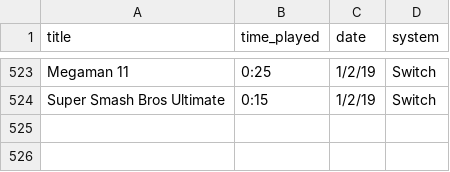
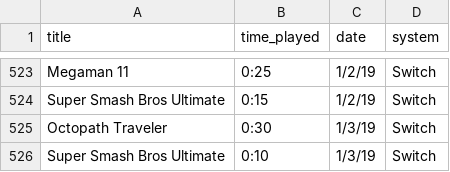
Before and after one commit to bkdevart/web_portfolio, a CSV file: input/game_log.csv, drawn as a sheet; only a part is shown, gaps mark what is left out; the diff names each change by its address in the sheet, - before the commit and + after, or states it on an @@ line.

Commit message:
added blue color to headings, updated data

```diff
--- a/input/game_log.csv
+++ b/input/game_log.csv
+row 525: Octopath Traveler | 0:30 | 1/3/19 | Switch
+row 526: Super Smash Bros Ultimate | 0:10 | 1/3/19 | Switch
```
Also changed, not shown: 1 other file.
